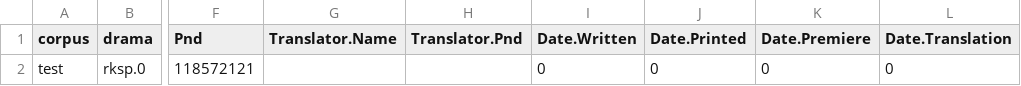
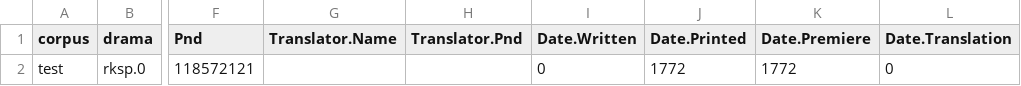
Before and after one commit to quadrama/data_test, a CSV file: csv/rksp.0.Metadata.csv, drawn as a sheet; only a part is shown, gaps mark what is left out; the diff names each change by its address in the sheet, - before the commit and + after, or states it on an @@ line.

Commit message:
fixefdates

```diff
--- a/csv/rksp.0.Metadata.csv
+++ b/csv/rksp.0.Metadata.csv
-J2 (Date.Printed): 0
+J2 (Date.Printed): 1772
-K2 (Date.Premiere): 0
+K2 (Date.Premiere): 1772
```
